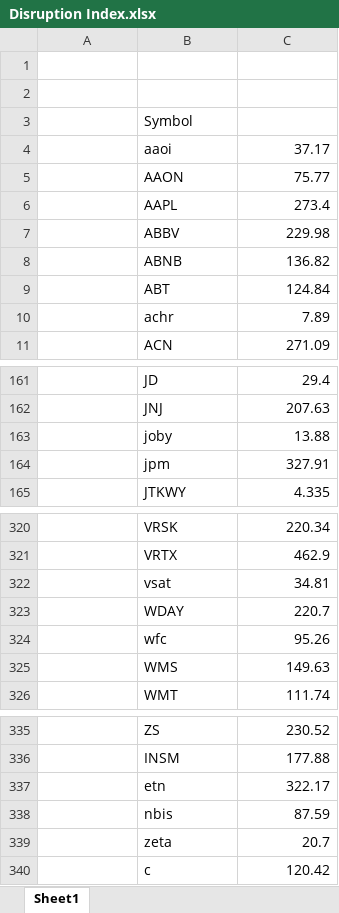
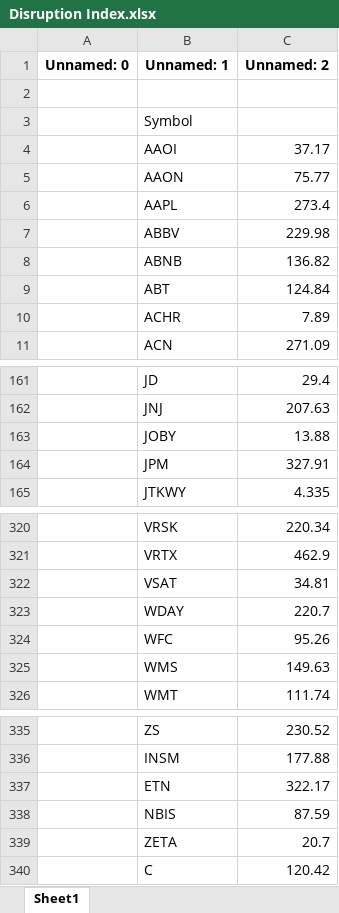
Before and after one commit to Daquinn20/Create, an Excel workbook: Disruption Index.xlsx, sheet Sheet1, drawn as a sheet; only a part is shown, gaps mark what is left out; values as stored, in another font and other column widths than the file's, no borders; conditional formats not drawn; the diff covers the shown part only; the diff names each change by its address in the sheet, - before the commit and + after, or states it on an @@ line.

```diff
--- a/Disruption Index.xlsx (sheet Sheet1)
+++ b/Disruption Index.xlsx (sheet Sheet1)
-row 1: (empty)
+row 1: Unnamed: 0 | Unnamed: 1 | Unnamed: 2
-B4 (Unnamed: 1): aaoi
+B4 (Unnamed: 1): AAOI
-B10 (Unnamed: 1): achr
+B10 (Unnamed: 1): ACHR
-B163 (Unnamed: 1): joby
+B163 (Unnamed: 1): JOBY
-B164 (Unnamed: 1): jpm
+B164 (Unnamed: 1): JPM
-B322 (Unnamed: 1): vsat
+B322 (Unnamed: 1): VSAT
-B324 (Unnamed: 1): wfc
+B324 (Unnamed: 1): WFC
-B337 (Unnamed: 1): etn
+B337 (Unnamed: 1): ETN
-B338 (Unnamed: 1): nbis
+B338 (Unnamed: 1): NBIS
-B339 (Unnamed: 1): zeta
+B339 (Unnamed: 1): ZETA
-B340 (Unnamed: 1): c
+B340 (Unnamed: 1): C
```
Also changed, not shown: 14 edited cells elsewhere in this sheet, formulas that keep their value.
